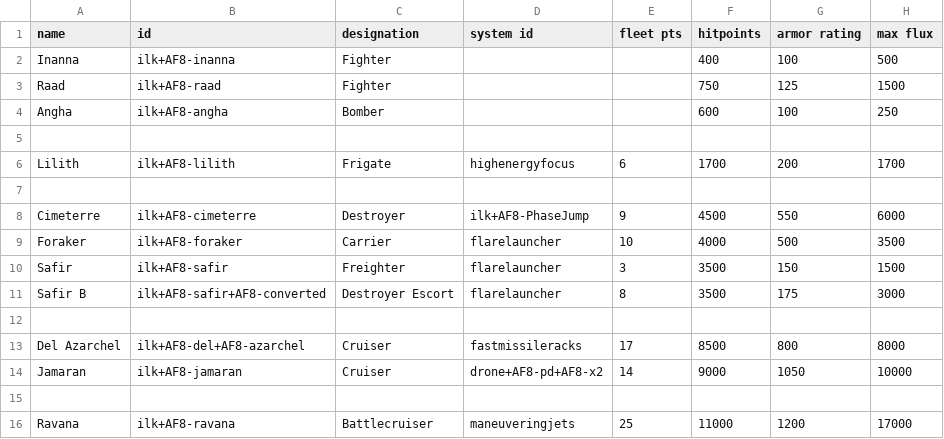
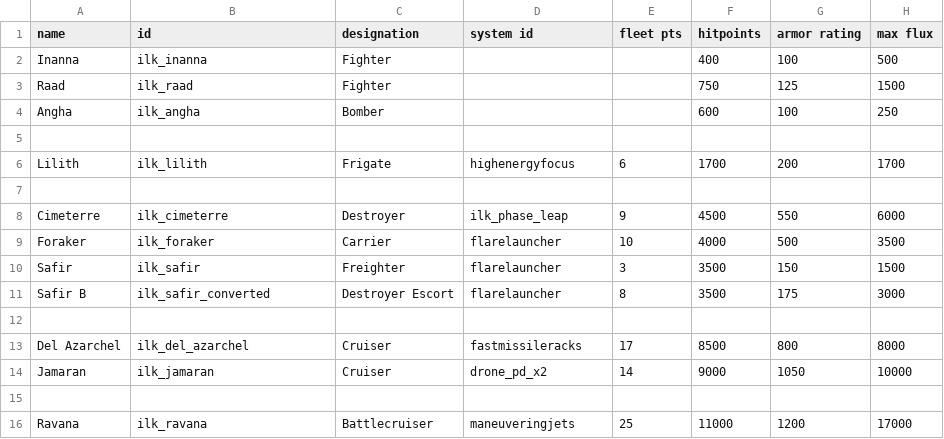
Before and after one commit to jstaf/mayorate, a CSV file: data/hulls/ship_data.csv, drawn as a sheet; only a part is shown; the diff names each change by its address in the sheet, - before the commit and + after, or states it on an @@ line.

```diff
--- a/data/hulls/ship_data.csv
+++ b/data/hulls/ship_data.csv
-B2 (id): ilk+AF8-inanna
+B2 (id): ilk_inanna
-B3 (id): ilk+AF8-raad
+B3 (id): ilk_raad
-B4 (id): ilk+AF8-angha
+B4 (id): ilk_angha
-B6 (id): ilk+AF8-lilith
+B6 (id): ilk_lilith
-B8 (id): ilk+AF8-cimeterre
+B8 (id): ilk_cimeterre
-D8 (system id): ilk+AF8-PhaseJump
+D8 (system id): ilk_phase_leap
-B9 (id): ilk+AF8-foraker
+B9 (id): ilk_foraker
-B10 (id): ilk+AF8-safir
+B10 (id): ilk_safir
-B11 (id): ilk+AF8-safir+AF8-converted
+B11 (id): ilk_safir_converted
-B13 (id): ilk+AF8-del+AF8-azarchel
+B13 (id): ilk_del_azarchel
-B14 (id): ilk+AF8-jamaran
+B14 (id): ilk_jamaran
-D14 (system id): drone+AF8-pd+AF8-x2
+D14 (system id): drone_pd_x2
-B16 (id): ilk+AF8-ravana
+B16 (id): ilk_ravana
```
Also changed, not shown: data/shipsystems/ship_systems.csv, 6 other files.
